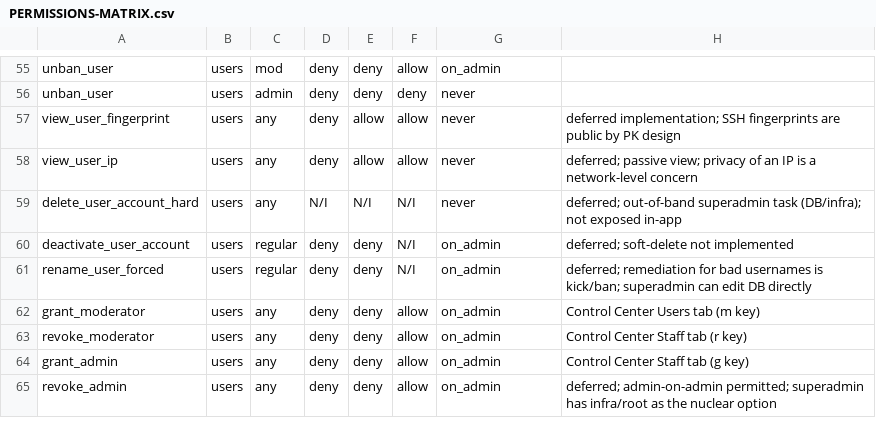
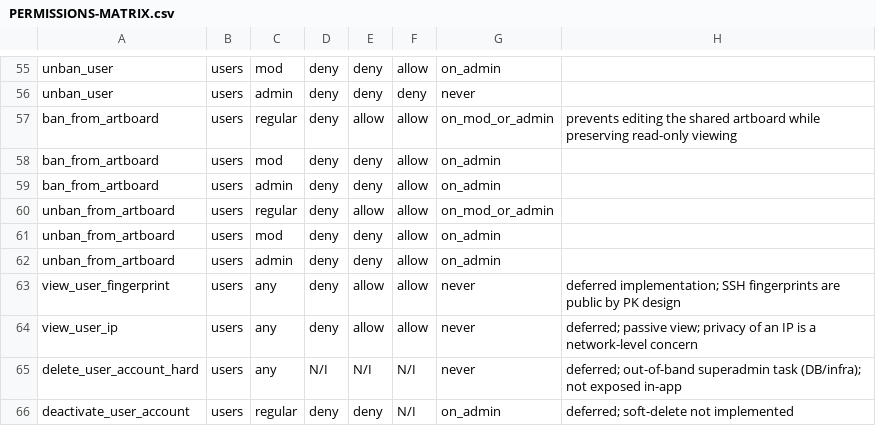
Before and after one commit to mevanlc/late-sh, a CSV file: docs/PERMISSIONS-MATRIX.csv, drawn as a sheet; only a part is shown, gaps mark what is left out; the shorter side is filled out with more unchanged rows.

Commit message:
Add artboard editing ban and complete CC user quick-actions
- Add artboard_bans table, ArtboardBan model, and authz matrix entries
- Enforce edit ban in artboard state (blocks edits, shows notice to banned user)
- Wire artboard ban/unban flow into CC via 'o' key (BanScope::ArtboardEdit)
- Add ClearProfileBio admin action via 'c' key, audit-logged
- Add sanction history shortcut ('s') using new sanction:true audit filter keyword
- Wire 'r' (recent chats overlay), '>' (open DM), 'p' (view profile) CC actions
- Auto-size actions panels to content width; update role badge labels (Admin/Mod/User)

```diff
--- a/docs/PERMISSIONS-MATRIX.csv
+++ b/docs/PERMISSIONS-MATRIX.csv
@@ -56,2 +56,8 @@ unban_user,users,mod,deny,deny,allow,on_admin,
 unban_user,users,admin,deny,deny,deny,never,
+ban_from_artboard,users,regular,deny,allow,allow,on_mod_or_admin,prevents editing the shared artboard while preserving read-only viewing
+ban_from_artboard,users,mod,deny,deny,allow,on_admin,
+ban_from_artboard,users,admin,deny,deny,allow,on_admin,
+unban_from_artboard,users,regular,deny,allow,allow,on_mod_or_admin,
+unban_from_artboard,users,mod,deny,deny,allow,on_admin,
+unban_from_artboard,users,admin,deny,deny,allow,on_admin,
 view_user_fingerprint,users,any,deny,allow,allow,never,"deferred implementation; SSH fingerprints are public by PK design"
```
Also changed, not shown: 15 other files.
